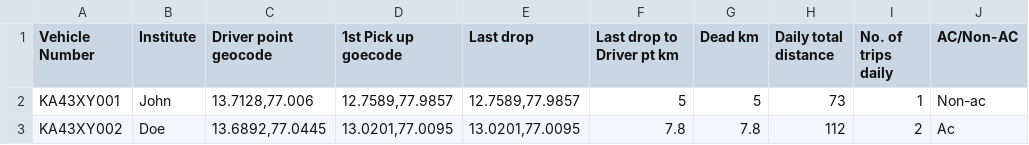
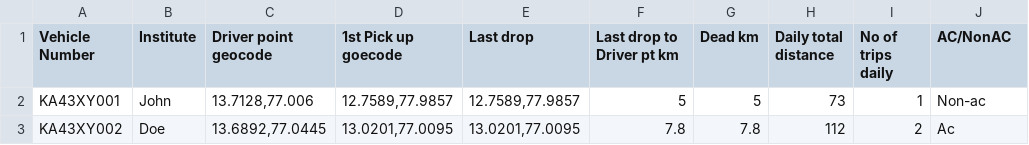
Before and after one commit to shanaia-dsilva/Route-Optimization, a CSV file: public/sample-data.csv, drawn as a sheet; the diff names each change by its address in the sheet, - before the commit and + after, or states it on an @@ line.

```diff
--- a/public/sample-data.csv
+++ b/public/sample-data.csv
-I1: No. of trips daily
+I1: No of trips daily
-J1: AC/Non-AC
+J1: AC/NonAC
```
Also changed, not shown: 17 other files.
